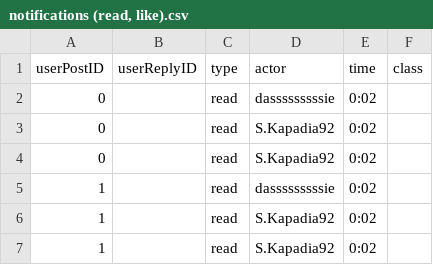
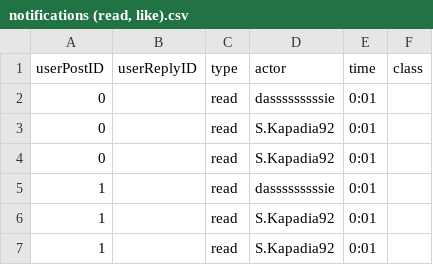
Before and after one commit to Bilgin-Ezgi/am_contagion_2, a CSV file: input/notifications (read, like).csv, drawn as a sheet.

```diff
--- a/input/notifications (read, like).csv
+++ b/input/notifications (read, like).csv
@@ -1,7 +1,7 @@
 userPostID,userReplyID,type,actor,time,class
-0,,read,dasssssssssie,0:02,
-0,,read,S.Kapadia92,0:02,
-0,,read,S.Kapadia92,0:02,
-1,,read,dasssssssssie,0:02,
-1,,read,S.Kapadia92,0:02,
-1,,read,S.Kapadia92,0:02,
+0,,read,dasssssssssie,0:01,
+0,,read,S.Kapadia92,0:01,
+0,,read,S.Kapadia92,0:01,
+1,,read,dasssssssssie,0:01,
+1,,read,S.Kapadia92,0:01,
+1,,read,S.Kapadia92,0:01,
```
Also changed, not shown: input/notifications (reply).csv.
